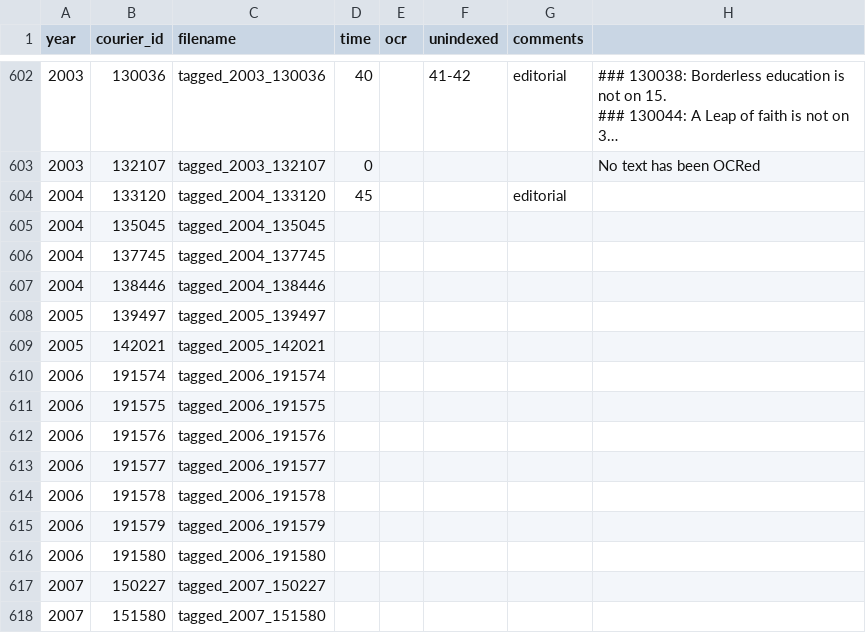
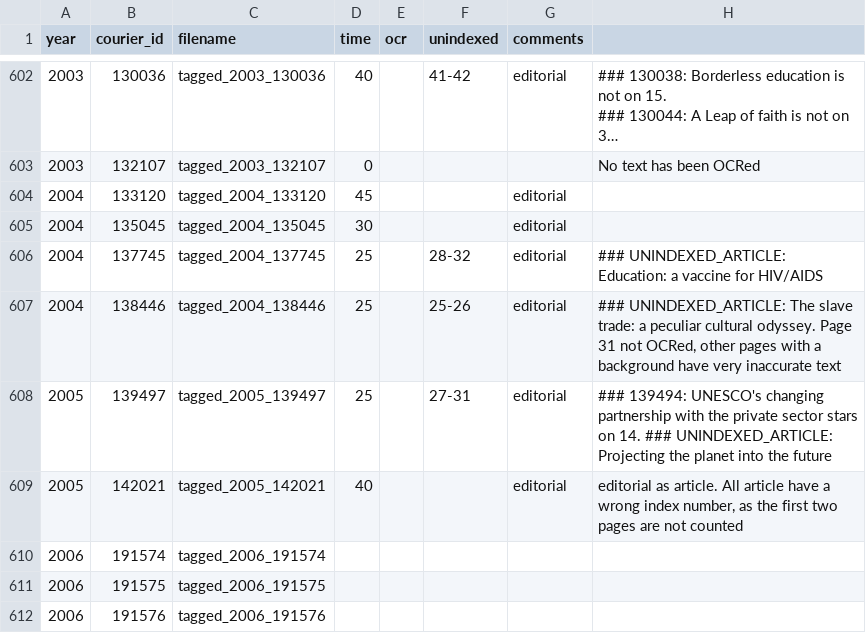
Before and after one commit to inidun/tagged_courier, a CSV file: progress.csv, drawn as a sheet; only a part is shown, gaps mark what is left out; the shorter side is filled out with more unchanged rows; long unchanged cells end in ….

Commit message:
Add files via upload

```diff
--- a/progress.csv
+++ b/progress.csv
@@ -640,7 +640,7 @@ year;courier_id;filename;time;ocr;unindexed;comments;;
 2004;133120;tagged_2004_133120;45;;;editorial;;
-2004;135045;tagged_2004_135045;;;;;;
-2004;137745;tagged_2004_137745;;;;;;
-2004;138446;tagged_2004_138446;;;;;;
-2005;139497;tagged_2005_139497;;;;;;
-2005;142021;tagged_2005_142021;;;;;;
+2004;135045;tagged_2004_135045;30;;;editorial;;
+2004;137745;tagged_2004_137745;25;;28-32;editorial;### UNINDEXED_ARTICLE: Education: a vaccine for HIV/AIDS;
+2004;138446;tagged_2004_138446;25;;25-26;editorial;### UNINDEXED_ARTICLE: The slave trade: a peculiar cultural odyssey. Page 31 not OCRed, other pages with a background have very inaccurate  text;
+2005;139497;tagged_2005_139497;25;;27-31;editorial;### 139494: UNESCO's changing partnership with the private sector stars on 14. ### UNINDEXED_ARTICLE: Projecting the planet into the future;
+2005;142021;tagged_2005_142021;40;;;editorial;editorial as article. All article have a wrong index number, as the first two pages are not counted ;
 2006;191574;tagged_2006_191574;;;;;;
```
